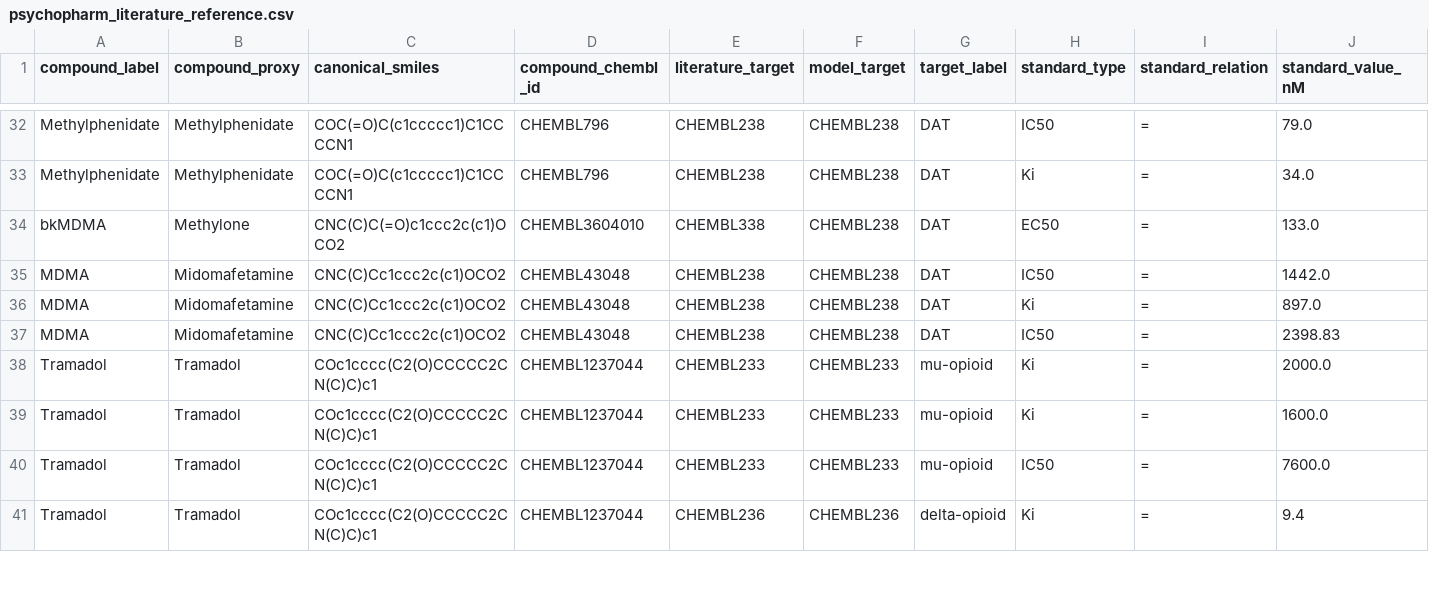
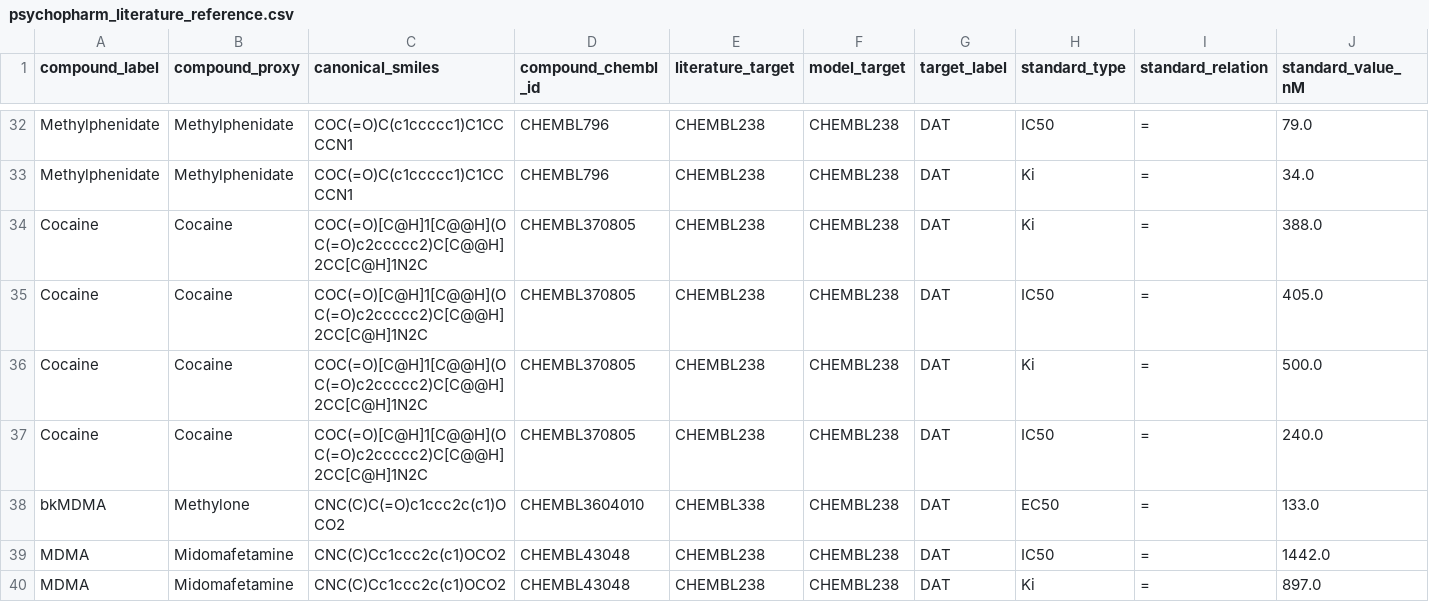
Before and after one commit to zapabob/multi-target-pIC50-predictor, a CSV file: data/psychopharm_literature_reference.csv, drawn as a sheet; only a part is shown, gaps mark what is left out; the shorter side is filled out with more unchanged rows; rows hold the shown columns only; the diff names each change by its address in the sheet, - before the commit and + after, or states it on an @@ line.

Commit message:
feat: add CHEMBL238 research QSAR candidate panel
Adds full endpoint curation controls, assay-context aggregation, CUDA/Optuna candidate comparison, and research-only validation documentation for CHEMBL238 DAT QSAR review.

```diff
--- a/data/psychopharm_literature_reference.csv
+++ b/data/psychopharm_literature_reference.csv
+row 34: Cocaine | Cocaine | COC(=O)[C@H]1[C@@H](OC(=O)c2ccccc2)C[C@@H]2CC[C@H]1N2C | CHEMBL370805 | CHEMBL238 | CHEMBL238 | DAT | Ki | = | 388.0
+row 35: Cocaine | Cocaine | COC(=O)[C@H]1[C@@H](OC(=O)c2ccccc2)C[C@@H]2CC[C@H]1N2C | CHEMBL370805 | CHEMBL238 | CHEMBL238 | DAT | IC50 | = | 405.0
+row 36: Cocaine | Cocaine | COC(=O)[C@H]1[C@@H](OC(=O)c2ccccc2)C[C@@H]2CC[C@H]1N2C | CHEMBL370805 | CHEMBL238 | CHEMBL238 | DAT | Ki | = | 500.0
+row 37: Cocaine | Cocaine | COC(=O)[C@H]1[C@@H](OC(=O)c2ccccc2)C[C@@H]2CC[C@H]1N2C | CHEMBL370805 | CHEMBL238 | CHEMBL238 | DAT | IC50 | = | 240.0
```
Also changed, not shown: 15 other files.
